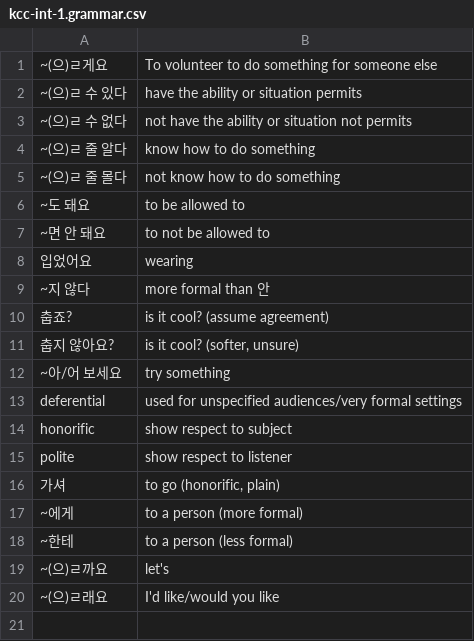
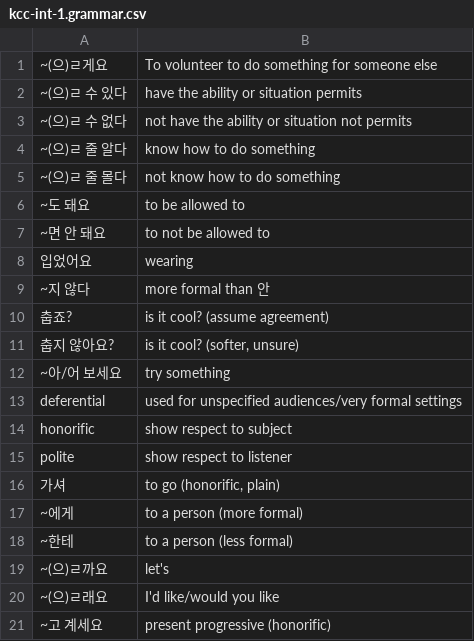
Before and after one commit to nilanshutwinkle/random-notes, a CSV file: Korean Grammar/kcc-int-1.grammar.csv, drawn as a sheet.

Commit message:
present progressive honorific

```diff
--- a/Korean Grammar/kcc-int-1.grammar.csv
+++ b/Korean Grammar/kcc-int-1.grammar.csv
@@ -20 +20,2 @@
 "~(으)ㄹ래요","I'd like/would you like"
+"~고 계세요","present progressive (honorific)"
```
